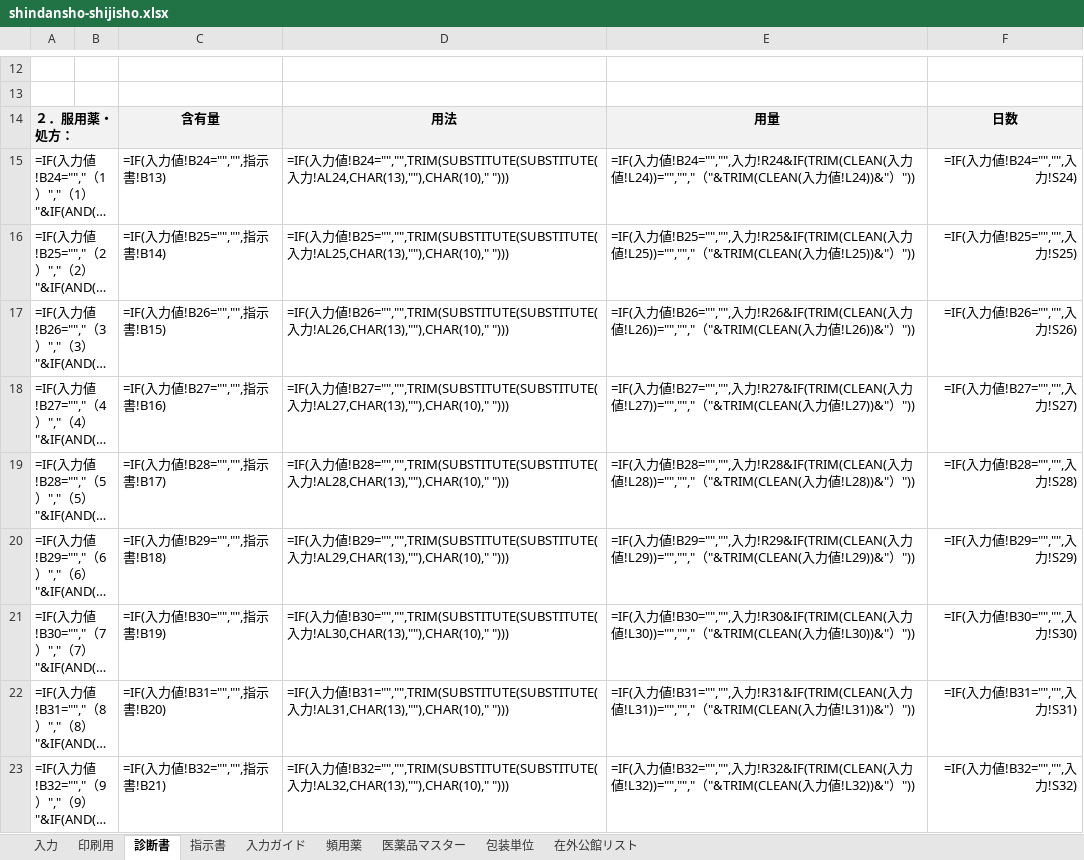
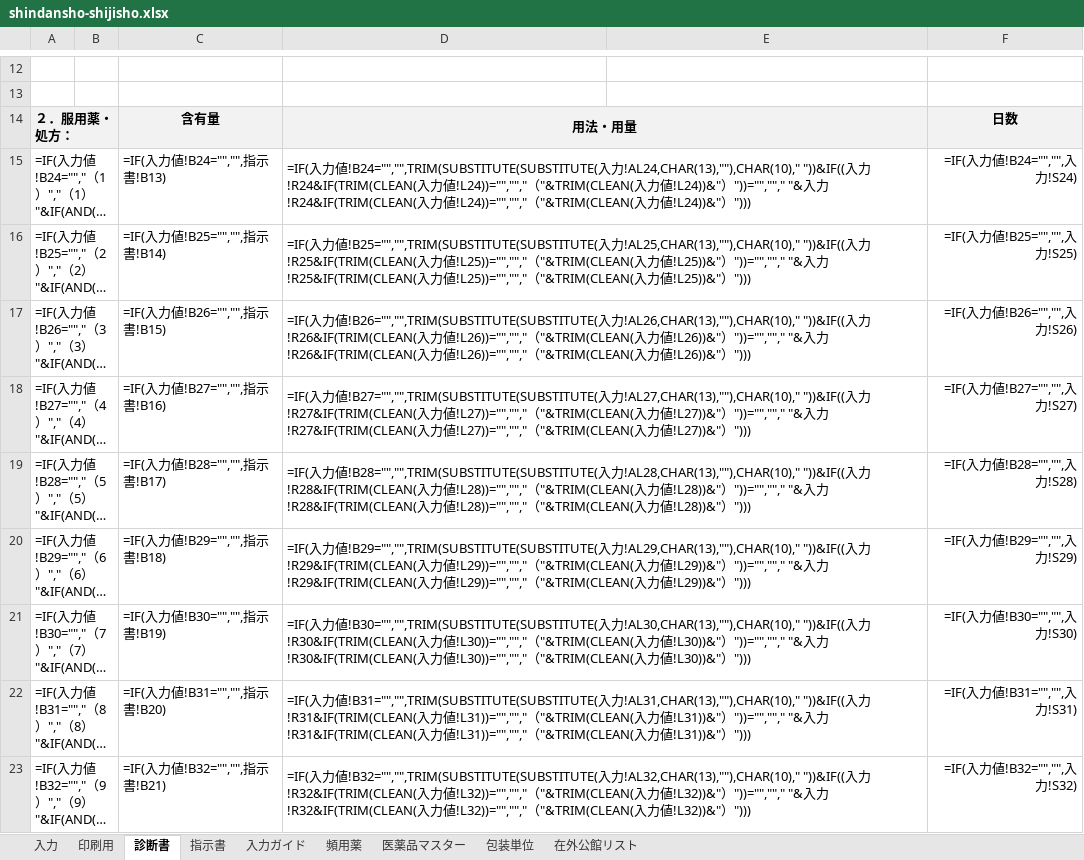
Before and after one commit to ysk713/-, an Excel workbook: shindansho-excel/shindansho-shijisho.xlsx, sheet 診断書, drawn as a sheet; only a part is shown, gaps mark what is left out; long unchanged cells end in …; values as stored, in another font and other column widths than the file's, no borders; formulas without a stored value are shown as written; conditional formats not drawn; the diff covers the shown part only; the diff names each change by its address in the sheet, - before the commit and + after, or states it on an @@ line.

```diff
--- a/shindansho-excel/shindansho-shijisho.xlsx (sheet 診断書)
+++ b/shindansho-excel/shindansho-shijisho.xlsx (sheet 診断書)
-D14: 用法
+D14: 用法・用量
+D14:E14 merged
-E14: 用量
+E14: (empty)
-E14 fill: #F2F2F2
+E14 fill: none
-D15: …力!AL24,CHAR(13),""),CHAR(10)," ")))
+D15: …力!AL24,CHAR(13),""),CHAR(10)," "))&IF((入力!R24&IF(TRIM(CLEAN(入力値!L24))="","","（"&TRIM(CLEAN(入力値!L24))&"）"))="",""," "&入力!R24&IF(TRIM(CLEAN(入力値!L24))="","","（"&TRIM(CLEAN(入力値!L24))&"）")))
+D15:E15 merged
-E15: =IF(入力値!B24="","",入力!R24&IF(TRIM(CLEAN(入力値!L24))="","","（"&TRIM(CLEAN(入力値!L24))&"）"))
+E15: (empty)
-D16: …力!AL25,CHAR(13),""),CHAR(10)," ")))
+D16: …力!AL25,CHAR(13),""),CHAR(10)," "))&IF((入力!R25&IF(TRIM(CLEAN(入力値!L25))="","","（"&TRIM(CLEAN(入力値!L25))&"）"))="",""," "&入力!R25&IF(TRIM(CLEAN(入力値!L25))="","","（"&TRIM(CLEAN(入力値!L25))&"）")))
+D16:E16 merged
-E16: =IF(入力値!B25="","",入力!R25&IF(TRIM(CLEAN(入力値!L25))="","","（"&TRIM(CLEAN(入力値!L25))&"）"))
+E16: (empty)
-D17: …力!AL26,CHAR(13),""),CHAR(10)," ")))
+D17: …力!AL26,CHAR(13),""),CHAR(10)," "))&IF((入力!R26&IF(TRIM(CLEAN(入力値!L26))="","","（"&TRIM(CLEAN(入力値!L26))&"）"))="",""," "&入力!R26&IF(TRIM(CLEAN(入力値!L26))="","","（"&TRIM(CLEAN(入力値!L26))&"）")))
+D17:E17 merged
-E17: =IF(入力値!B26="","",入力!R26&IF(TRIM(CLEAN(入力値!L26))="","","（"&TRIM(CLEAN(入力値!L26))&"）"))
+E17: (empty)
-D18: …力!AL27,CHAR(13),""),CHAR(10)," ")))
+D18: …力!AL27,CHAR(13),""),CHAR(10)," "))&IF((入力!R27&IF(TRIM(CLEAN(入力値!L27))="","","（"&TRIM(CLEAN(入力値!L27))&"）"))="",""," "&入力!R27&IF(TRIM(CLEAN(入力値!L27))="","","（"&TRIM(CLEAN(入力値!L27))&"）")))
+D18:E18 merged
-E18: =IF(入力値!B27="","",入力!R27&IF(TRIM(CLEAN(入力値!L27))="","","（"&TRIM(CLEAN(入力値!L27))&"）"))
+E18: (empty)
-D19: …力!AL28,CHAR(13),""),CHAR(10)," ")))
+D19: …力!AL28,CHAR(13),""),CHAR(10)," "))&IF((入力!R28&IF(TRIM(CLEAN(入力値!L28))="","","（"&TRIM(CLEAN(入力値!L28))&"）"))="",""," "&入力!R28&IF(TRIM(CLEAN(入力値!L28))="","","（"&TRIM(CLEAN(入力値!L28))&"）")))
+D19:E19 merged
-E19: =IF(入力値!B28="","",入力!R28&IF(TRIM(CLEAN(入力値!L28))="","","（"&TRIM(CLEAN(入力値!L28))&"）"))
+E19: (empty)
-D20: …力!AL29,CHAR(13),""),CHAR(10)," ")))
+D20: …力!AL29,CHAR(13),""),CHAR(10)," "))&IF((入力!R29&IF(TRIM(CLEAN(入力値!L29))="","","（"&TRIM(CLEAN(入力値!L29))&"）"))="",""," "&入力!R29&IF(TRIM(CLEAN(入力値!L29))="","","（"&TRIM(CLEAN(入力値!L29))&"）")))
+D20:E20 merged
-E20: =IF(入力値!B29="","",入力!R29&IF(TRIM(CLEAN(入力値!L29))="","","（"&TRIM(CLEAN(入力値!L29))&"）"))
+E20: (empty)
-D21: …力!AL30,CHAR(13),""),CHAR(10)," ")))
+D21: …力!AL30,CHAR(13),""),CHAR(10)," "))&IF((入力!R30&IF(TRIM(CLEAN(入力値!L30))="","","（"&TRIM(CLEAN(入力値!L30))&"）"))="",""," "&入力!R30&IF(TRIM(CLEAN(入力値!L30))="","","（"&TRIM(CLEAN(入力値!L30))&"）")))
+D21:E21 merged
-E21: =IF(入力値!B30="","",入力!R30&IF(TRIM(CLEAN(入力値!L30))="","","（"&TRIM(CLEAN(入力値!L30))&"）"))
+E21: (empty)
-D22: …力!AL31,CHAR(13),""),CHAR(10)," ")))
+D22: …力!AL31,CHAR(13),""),CHAR(10)," "))&IF((入力!R31&IF(TRIM(CLEAN(入力値!L31))="","","（"&TRIM(CLEAN(入力値!L31))&"）"))="",""," "&入力!R31&IF(TRIM(CLEAN(入力値!L31))="","","（"&TRIM(CLEAN(入力値!L31))&"）")))
+D22:E22 merged
-E22: =IF(入力値!B31="","",入力!R31&IF(TRIM(CLEAN(入力値!L31))="","","（"&TRIM(CLEAN(入力値!L31))&"）"))
+E22: (empty)
-D23: …力!AL32,CHAR(13),""),CHAR(10)," ")))
+D23: …力!AL32,CHAR(13),""),CHAR(10)," "))&IF((入力!R32&IF(TRIM(CLEAN(入力値!L32))="","","（"&TRIM(CLEAN(入力値!L32))&"）"))="",""," "&入力!R32&IF(TRIM(CLEAN(入力値!L32))="","","（"&TRIM(CLEAN(入力値!L32))&"）")))
+D23:E23 merged
-E23: =IF(入力値!B32="","",入力!R32&IF(TRIM(CLEAN(入力値!L32))="","","（"&TRIM(CLEAN(入力値!L32))&"）"))
+E23: (empty)
```
Also changed, not shown: 2 edited cells and merged cells elsewhere in this sheet, sheet 印刷用, sheet 指示書, shindansho-excel/shindansho-shijisho_mihon.xlsx, 3 other files.
